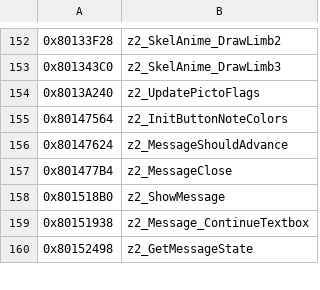
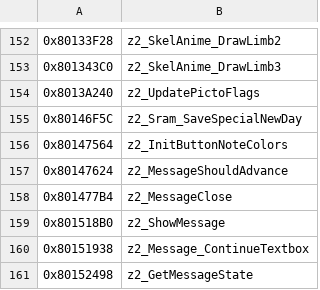
Before and after one commit to isghj5/mm-rando, a CSV file: assembly/symbols.csv, drawn as a sheet; only a part is shown, gaps mark what is left out.

```diff
--- a/assembly/symbols.csv
+++ b/assembly/symbols.csv
@@ -154,2 +154,3 @@
 0x8013A240,z2_UpdatePictoFlags
+0x80146F5C,z2_Sram_SaveSpecialNewDay
 0x80147564,z2_InitButtonNoteColors
```
Also changed, not shown: 21 other files.
